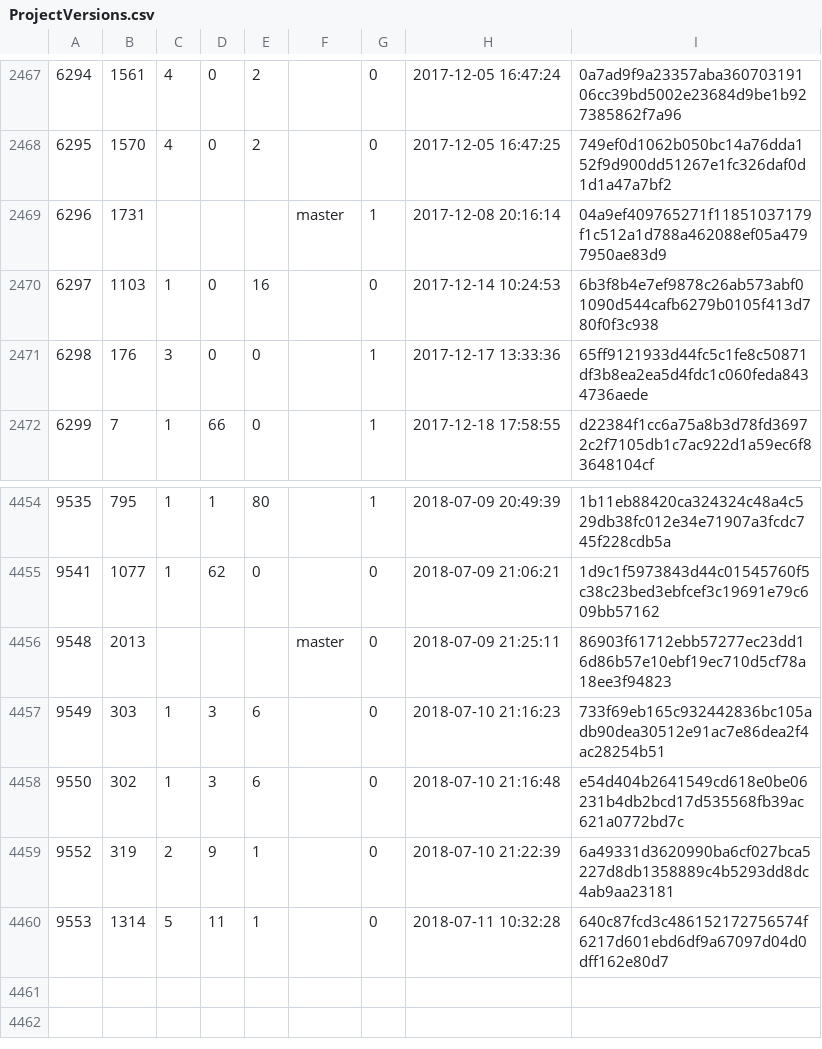
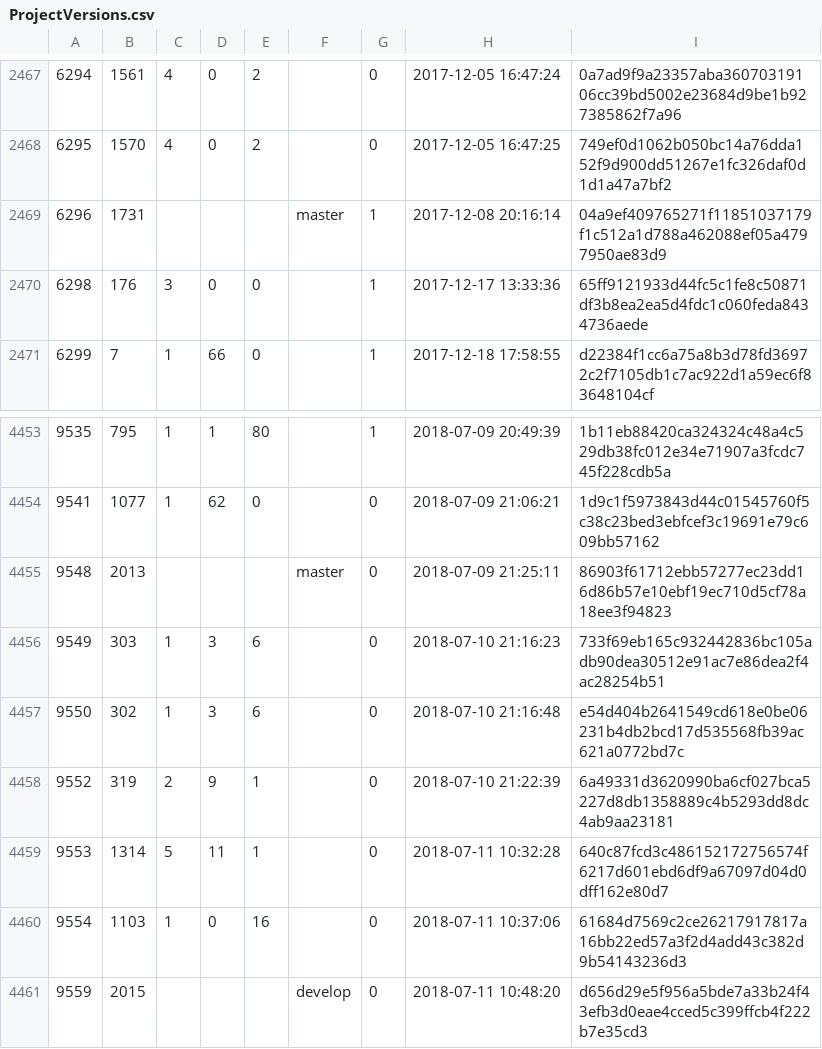
Before and after one commit to cppan/database, a CSV file: ProjectVersions.csv, drawn as a sheet; only a part is shown, gaps mark what is left out; removed rows and columns are numbered as before the commit, all else as after; the diff names each change by its address in the sheet, - before the commit and + after, or states it on an @@ line.

```diff
--- a/ProjectVersions.csv
+++ b/ProjectVersions.csv
-row 2470: 6297 | 1103 | 1 | 0 | 16 |  | 0 | 2017-12-14 10:24:53 | 6b3f8b4e7ef9878c26ab573abf01090d544cafb6279b0105f413d780f0f3c938
+row 4460: 9554 | 1103 | 1 | 0 | 16 |  | 0 | 2018-07-11 10:37:06 | 61684d7569c2ce26217917817a16bb22ed57a3f2d4add43c382d9b54143236d3
+row 4461: 9559 | 2015 |  |  |  | develop | 0 | 2018-07-11 10:48:20 | d656d29e5f956a5bde7a33b24f43efb3d0eae4cced5c399ffcb4f222b7e35cd3
```
Also changed, not shown: Projects.csv, 1 other file.
